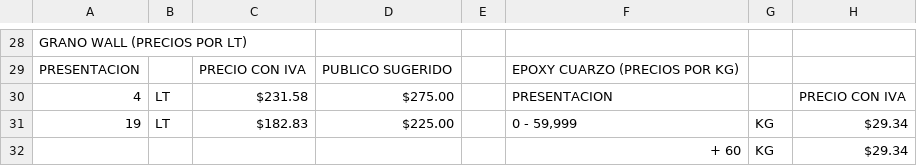
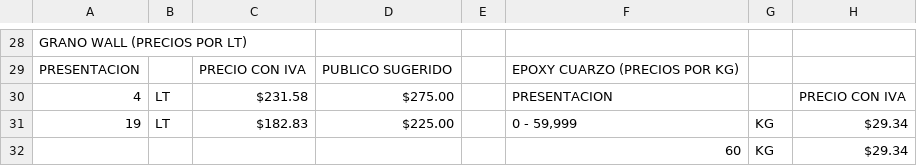
Before and after one commit to nemet-source/nemet, a CSV file: Precios Nuevos Resina.csv, drawn as a sheet; only a part is shown, gaps mark what is left out; the diff covers the shown part only; the diff names each change by its address in the sheet, - before the commit and + after, or states it on an @@ line.

```diff
--- a/Precios Nuevos Resina.csv
+++ b/Precios Nuevos Resina.csv
-F32: + 60
+F32: 60
```
Also changed, not shown: 32 edited cells elsewhere in this file.
